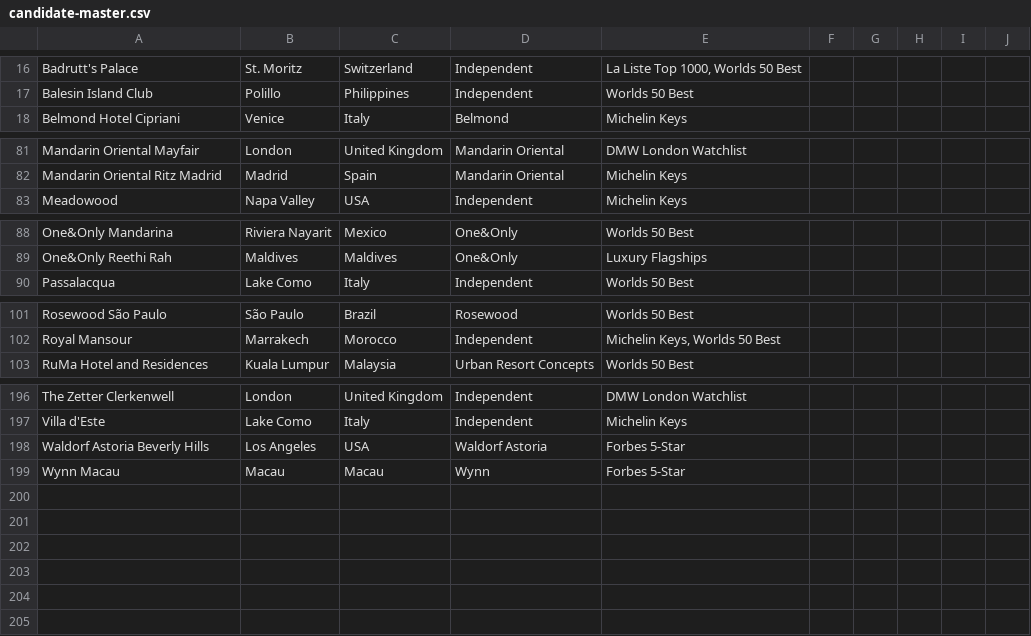
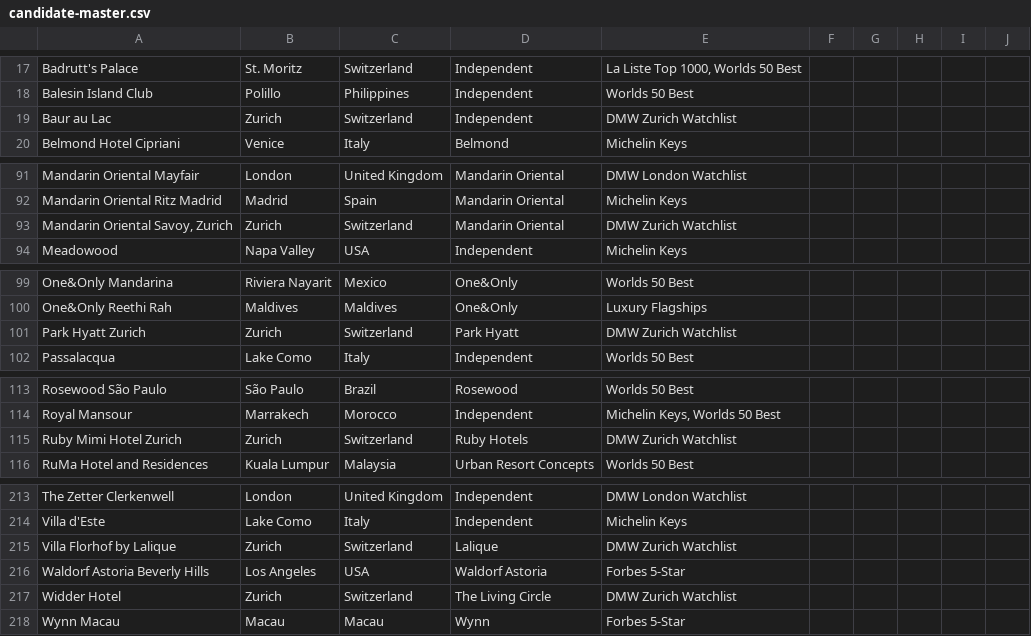
Before and after one commit to smdmslam/hotels100, a CSV file: candidate-master.csv, drawn as a sheet; only a part is shown, gaps mark what is left out; the diff covers the shown part only; the diff names each change by its address in the sheet, - before the commit and + after, or states it on an @@ line.

Commit message:
feat: add zurich watchlist and distinct collections

```diff
--- a/candidate-master.csv
+++ b/candidate-master.csv
+row 19: Baur au Lac | Zurich | Switzerland | Independent | DMW Zurich Watchlist
+row 93: Mandarin Oriental Savoy, Zurich | Zurich | Switzerland | Mandarin Oriental | DMW Zurich Watchlist
+row 101: Park Hyatt Zurich | Zurich | Switzerland | Park Hyatt | DMW Zurich Watchlist
+row 115: Ruby Mimi Hotel Zurich | Zurich | Switzerland | Ruby Hotels | DMW Zurich Watchlist
+row 215: Villa Florhof by Lalique | Zurich | Switzerland | Lalique | DMW Zurich Watchlist
+row 217: Widder Hotel | Zurich | Switzerland | The Living Circle | DMW Zurich Watchlist
```
Also changed, not shown: 13 added rows elsewhere in this file, 9 other files.
